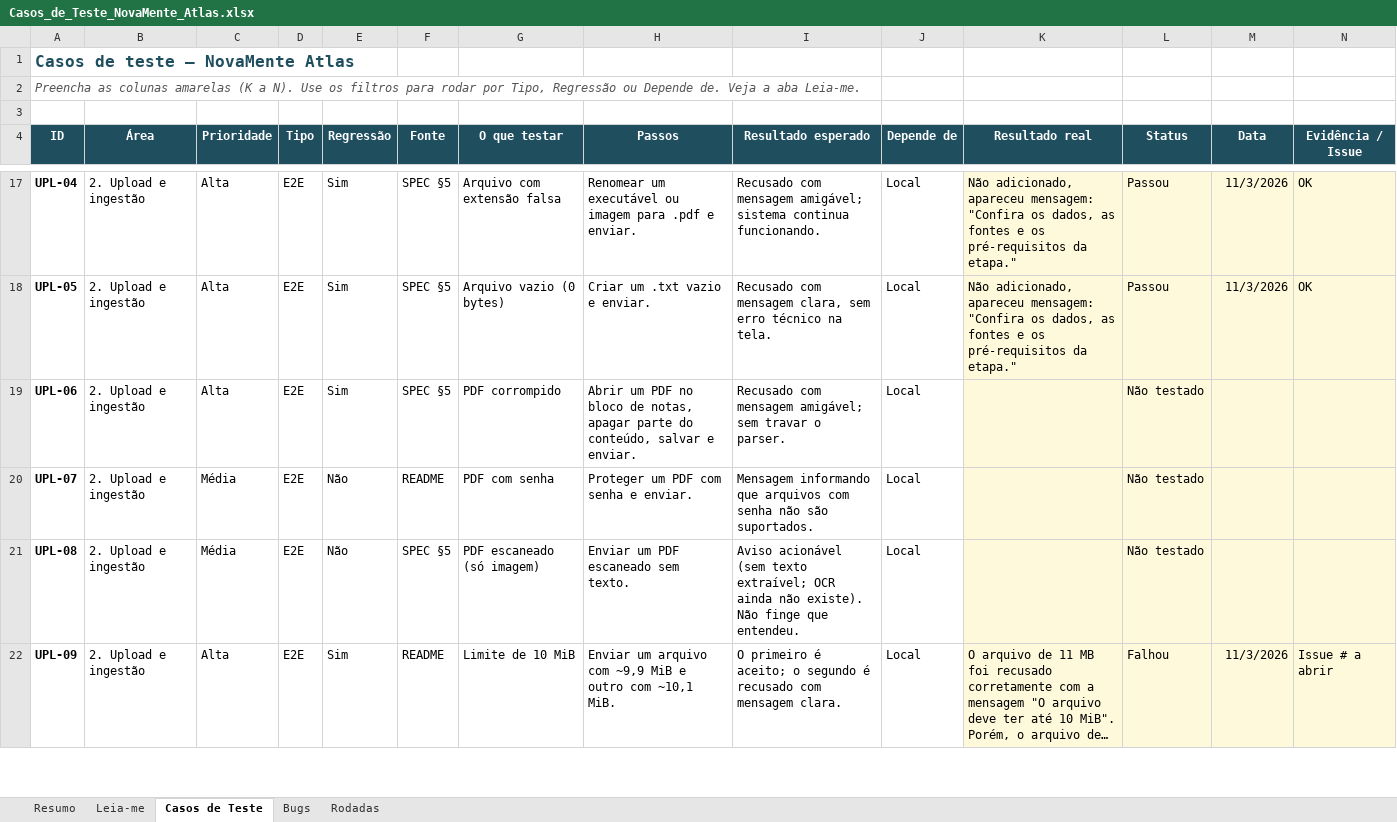
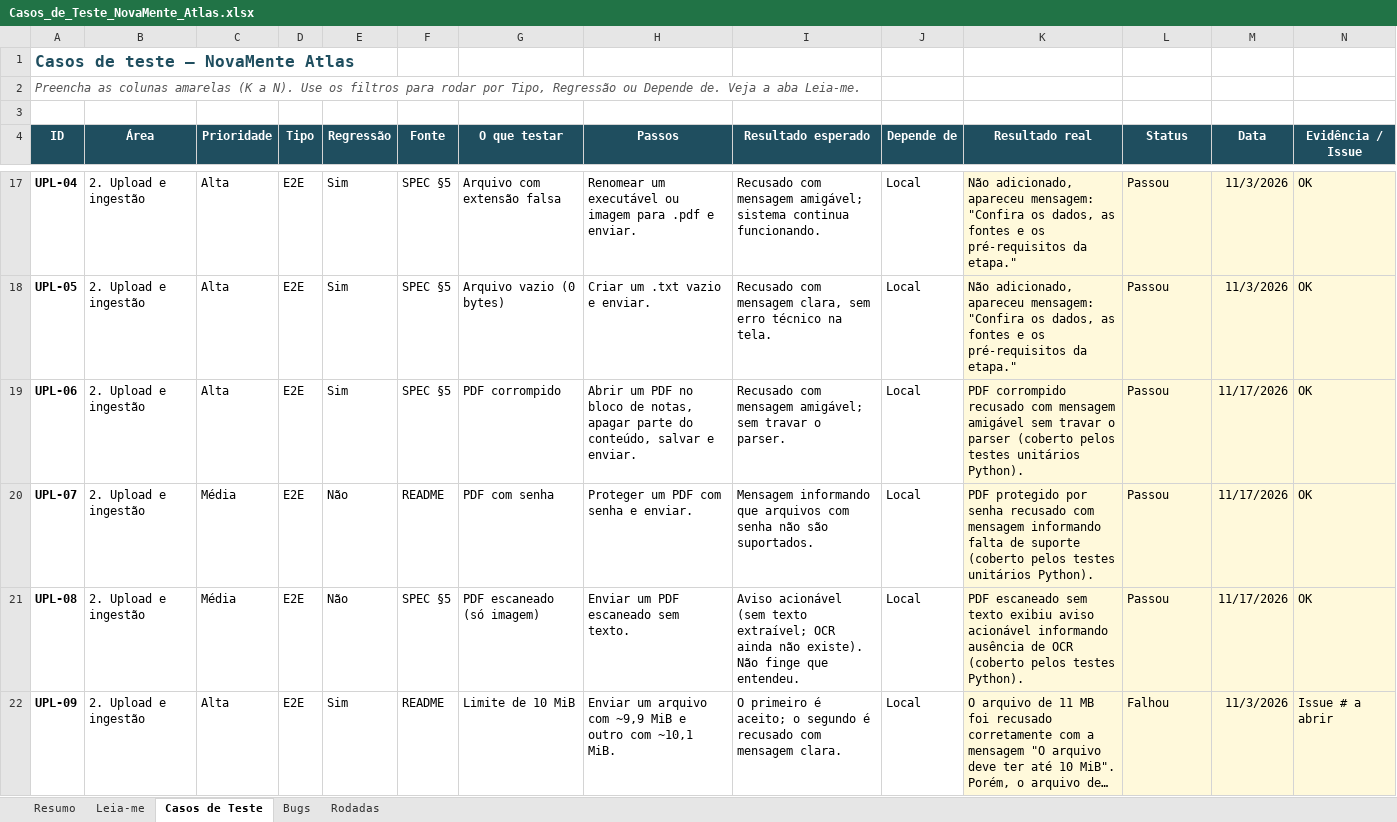
Before and after one commit to Oracle-hackatom-g10-team-4/Nova-mente-Solution, an Excel workbook: docs/qa/Casos_de_Teste_NovaMente_Atlas.xlsx, sheet Casos de Teste, drawn as a sheet; only a part is shown, gaps mark what is left out; long unchanged cells end in …; values as stored, in another font and other column widths than the file's, no borders; conditional formats not drawn; the diff covers the shown part only; the diff names each change by its address in the sheet, - before the commit and + after, or states it on an @@ line.

```diff
--- a/docs/qa/Casos_de_Teste_NovaMente_Atlas.xlsx (sheet Casos de Teste)
+++ b/docs/qa/Casos_de_Teste_NovaMente_Atlas.xlsx (sheet Casos de Teste)
-K19 (Resultado real): (empty)
+K19 (Resultado real): PDF corrompido recusado com mensagem amigável sem travar o parser (coberto pelos testes unitários Python).
-L19:L21 (Status): Não testado
+L19:L21 (Status): Passou
-M19:M21 (Data): (empty)
+M19:M21 (Data): 11/17/2026
-N19:N21 (Evidência / Issue): (empty)
+N19:N21 (Evidência / Issue): OK
-K20 (Resultado real): (empty)
+K20 (Resultado real): PDF protegido por senha recusado com mensagem informando falta de suporte (coberto pelos testes unitários Python).
-K21 (Resultado real): (empty)
+K21 (Resultado real): PDF escaneado sem texto exibiu aviso acionável informando ausência de OCR (coberto pelos testes Python).
```
Also changed, not shown: 229 edited cells and cell formats elsewhere in this sheet, sheet Resumo, sheet Bugs, 1 other file.
